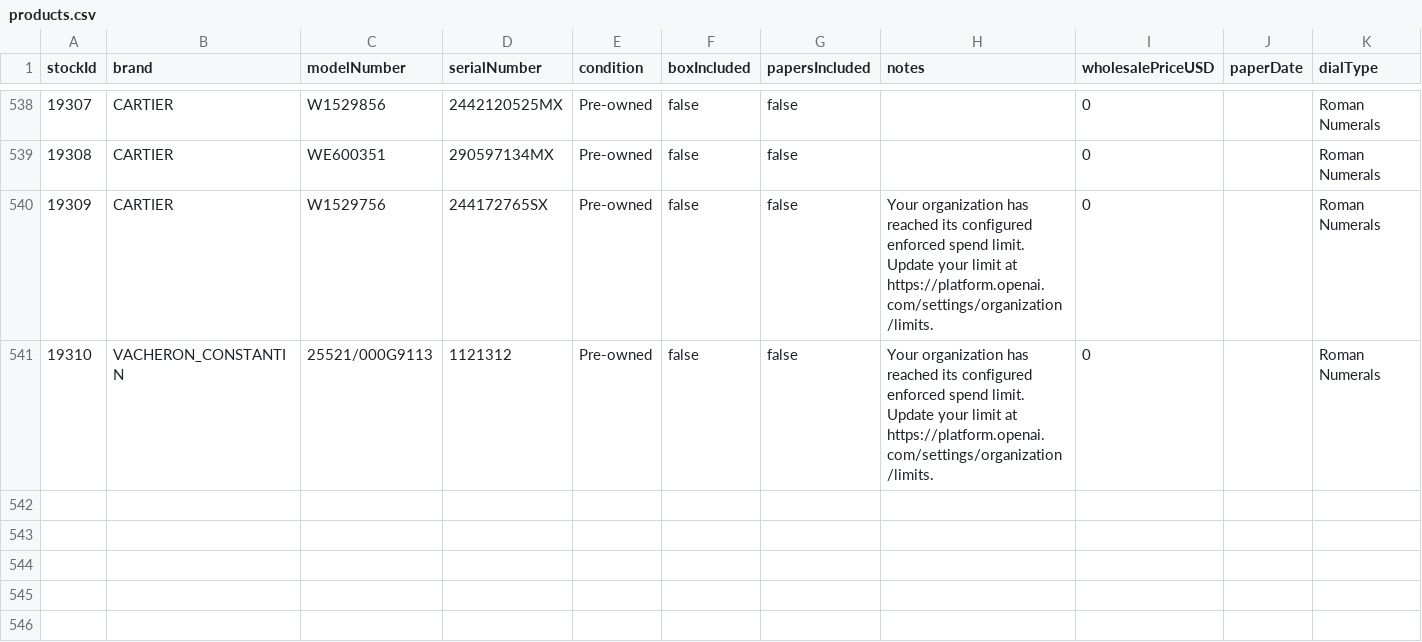
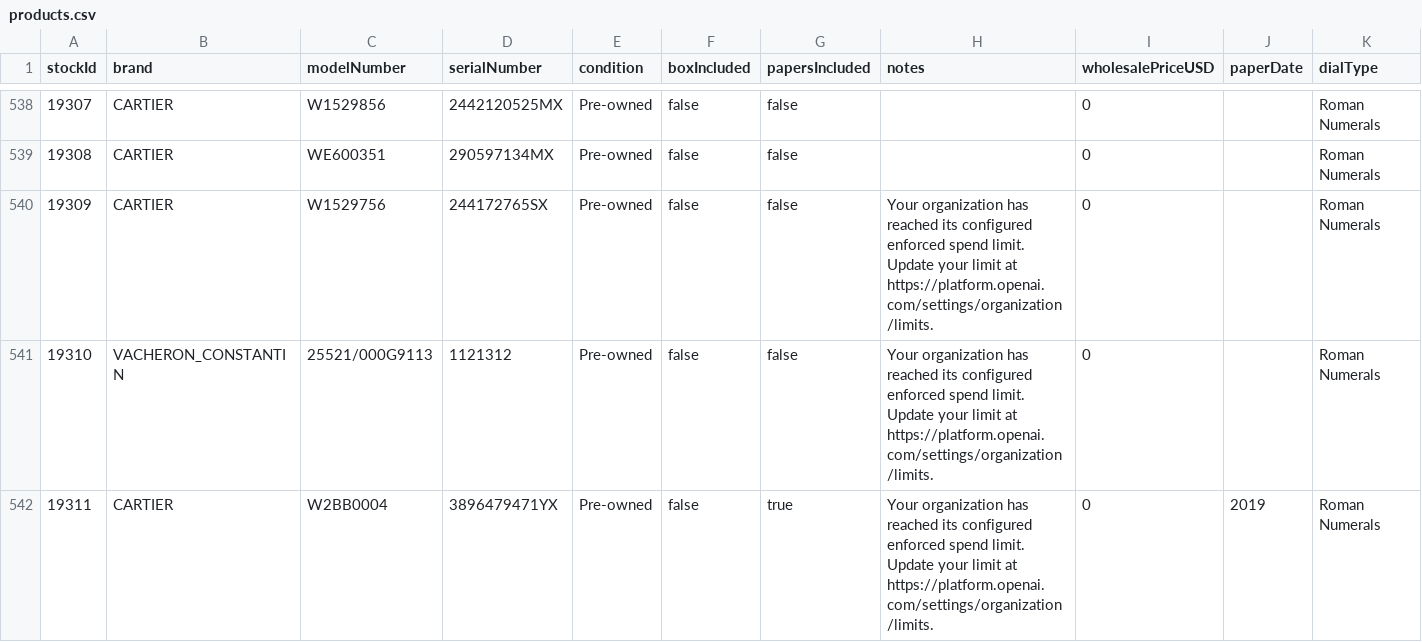
Before and after one commit to swissmadecorp/swissmadecorp-repo, a CSV file: public/uploads/products.csv, drawn as a sheet; only a part is shown, gaps mark what is left out; rows hold the shown columns only; the diff names each change by its address in the sheet, - before the commit and + after, or states it on an @@ line.

Commit message:
Auto-commit 2026-09-29 16:30

```diff
--- a/public/uploads/products.csv
+++ b/public/uploads/products.csv
+row 542: 19311 | CARTIER | W2BB0004 | 3896479471YX | Pre-owned | false | true | Your organization has reached its configured enforced spend limit. Update your limit at https://platform.openai.com/settings/organization/limits. | 0 | 2019 | Roman Numerals
```
